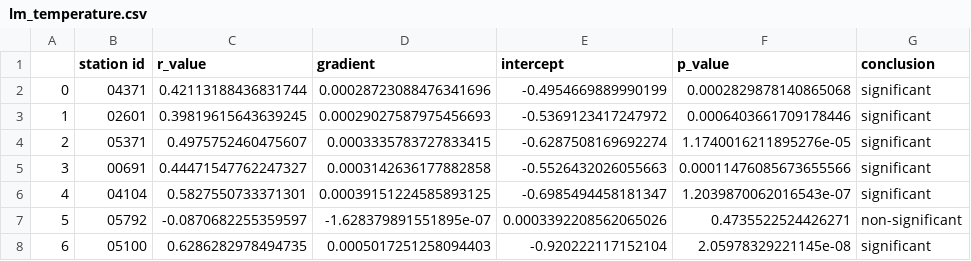
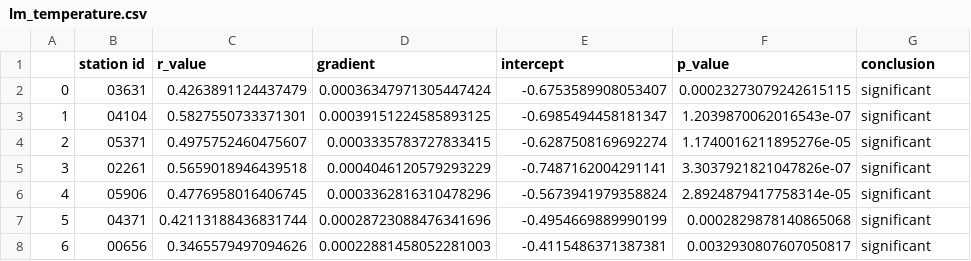
Before and after one commit to serbanradulescu/master_thesis, a CSV file: results/lm_temperature.csv, drawn as a sheet; only a part is shown; the diff covers the shown part only.

```diff
--- a/results/lm_temperature.csv
+++ b/results/lm_temperature.csv
@@ -1,8 +1,8 @@
 ,station id,r_value,gradient,intercept,p_value,conclusion
-0,04371,0.42113188436831744,0.00028723088476341696,-0.4954669889990199,0.0002829878140865068,significant
-1,02601,0.39819615643639245,0.00029027587975456693,-0.5369123417247972,0.0006403661709178446,significant
+0,03631,0.4263891124437479,0.00036347971305447424,-0.6753589908053407,0.00023273079242615115,significant
+1,04104,0.5827550733371301,0.00039151224585893125,-0.6985494458181347,1.2039870062016543e-07,significant
 2,05371,0.4975752460475607,0.0003335783727833415,-0.6287508169692274,1.1740016211895276e-05,significant
-3,00691,0.44471547762247327,0.0003142636177882858,-0.5526432026055663,0.00011476085673655566,significant
-4,04104,0.5827550733371301,0.00039151224585893125,-0.6985494458181347,1.2039870062016543e-07,significant
-5,05792,-0.0870682255359597,-1.628379891551895e-07,0.0003392208562065026,0.4735522524426271,non-significant
-6,05100,0.6286282978494735,0.0005017251258094403,-0.920222117152104,2.05978329221145e-08,significant
+3,02261,0.5659018946439518,0.0004046120579293229,-0.7487162004291141,3.3037921821047826e-07,significant
+4,05906,0.4776958016406745,0.0003362816310478296,-0.5673941979358824,2.8924879417758314e-05,significant
+5,04371,0.42113188436831744,0.00028723088476341696,-0.4954669889990199,0.0002829878140865068,significant
+6,00656,0.3465579497094626,0.00022881458052281003,-0.4115486371387381,0.0032930807607050817,significant
```
Also changed, not shown: 81 edited cells elsewhere in this file, results/lm_moisture.csv, 2 other files.
